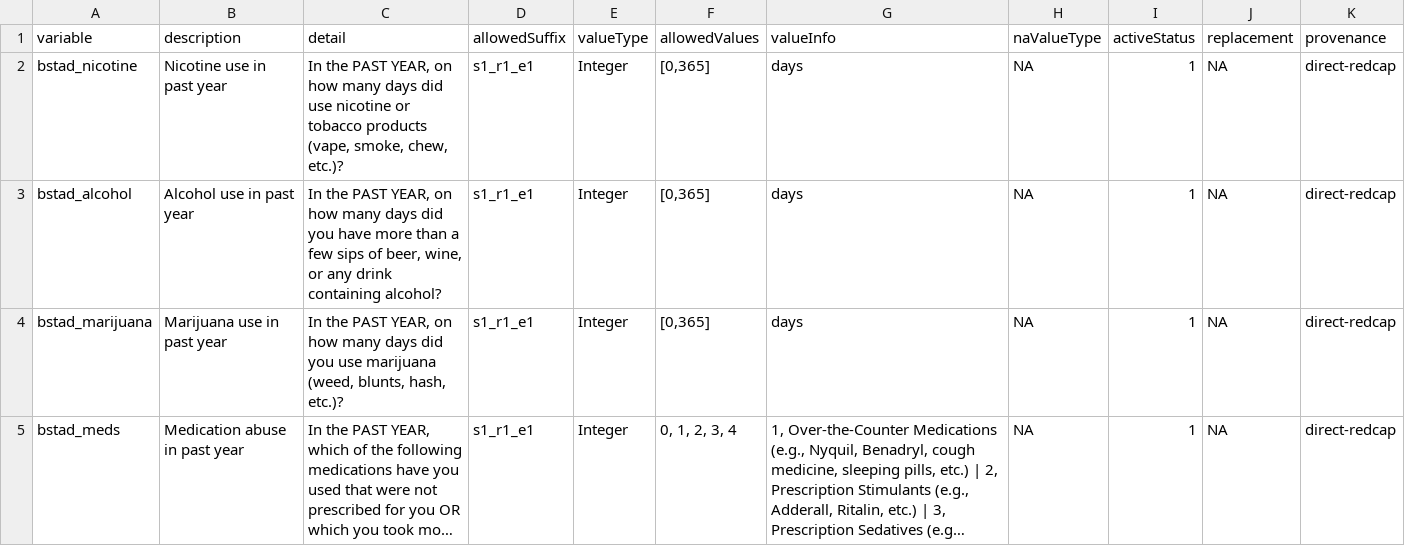
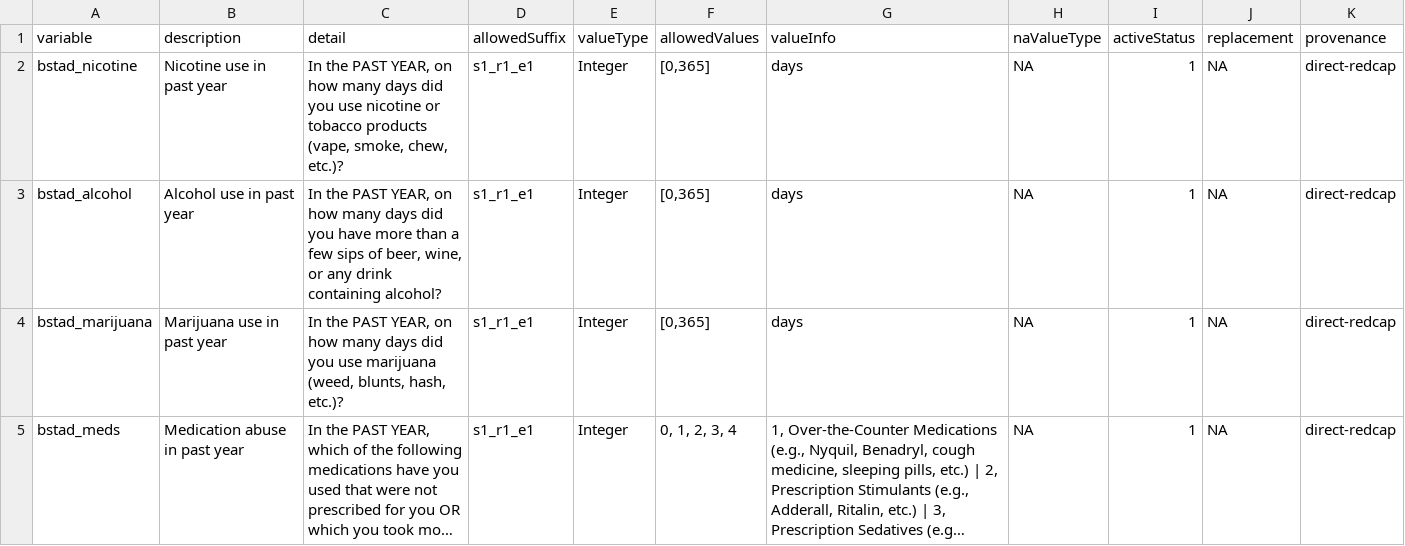
Before and after one commit to davhunt/instruments, a CSV file: bstad/bstad_datadict.csv, drawn as a sheet; only a part is shown; long unchanged cells end in ….

Commit message:
Correct typo

```diff
--- a/bstad/bstad_datadict.csv
+++ b/bstad/bstad_datadict.csv
@@ -1,3 +1,3 @@
 variable,description,detail,allowedSuffix,valueType,allowedValues,valueInfo,naValueType,activeStatus,replacement,provenance
-bstad_nicotine,Nicotine use in past year,"In the PAST YEAR, on how many days did use nicotine or tobacco products (vape, smoke, chew, etc.)?",s1_r1_e1,Integer,"[0,365]",days,NA,1,NA,direct-redcap
+bstad_nicotine,Nicotine use in past year,"In the PAST YEAR, on how many days did you use nicotine or tobacco products (vape, smoke, chew, etc.)?",s1_r1_e1,Integer,"[0,365]",days,NA,1,NA,direct-redcap
 bstad_alcohol,Alcohol use in past year,"In the PAST YEAR, on how many days did you have more than a few sips of beer, wine, or any drink containing alcohol?",s1_r1_e1,Integer,"[0,365]",days,NA,1,NA,direct-redcap
```
Also changed, not shown: 2 other files.
